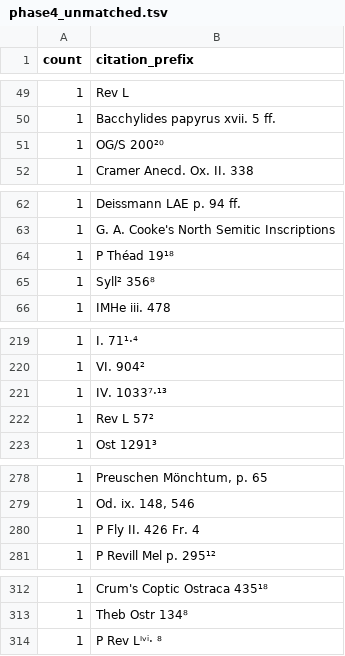
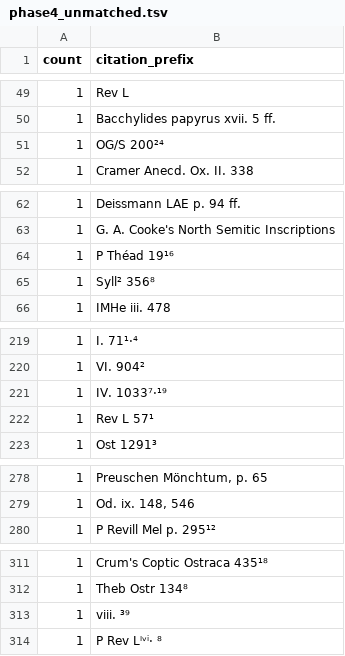
Before and after one commit to curran-gehring/moulton-milligan, a TSV file: out/phase4_unmatched.tsv, drawn as a sheet; only a part is shown, gaps mark what is left out; the diff covers the shown part only.

```diff
--- a/out/phase4_unmatched.tsv
+++ b/out/phase4_unmatched.tsv
@@ -50,3 +50,3 @@ count	citation_prefix
 1	Bacchylides papyrus xvii. 5 ff.
-1	OG/S 200²⁰
+1	OG/S 200²⁴
 1	Cramer Anecd. Ox. II. 338
@@ -63,3 +63,3 @@ count	citation_prefix
 1	G. A. Cooke's North Semitic Inscriptions
-1	P Théad 19¹⁸
+1	P Théad 19¹⁶
 1	Syll² 356⁸
@@ -220,4 +220,4 @@ count	citation_prefix
 1	VI. 904²
-1	IV. 1033⁷·¹³
-1	Rev L 57²
+1	IV. 1033⁷·¹⁹
+1	Rev L 57¹
 1	Ost 1291³
@@ -279,3 +279,2 @@ count	citation_prefix
 1	Od. ix. 148, 546
-1	P Fly II. 426 Fr. 4
 1	P Revill Mel p. 295¹²
@@ -313,2 +312,3 @@ count	citation_prefix
 1	Theb Ostr 134⁸
+1	viii. ³⁹
 1	P Rev Lˡᵛⁱ· ⁸
```
Also changed, not shown: 4 removed rows and 12 edited cells elsewhere in this file, 7 other files.
